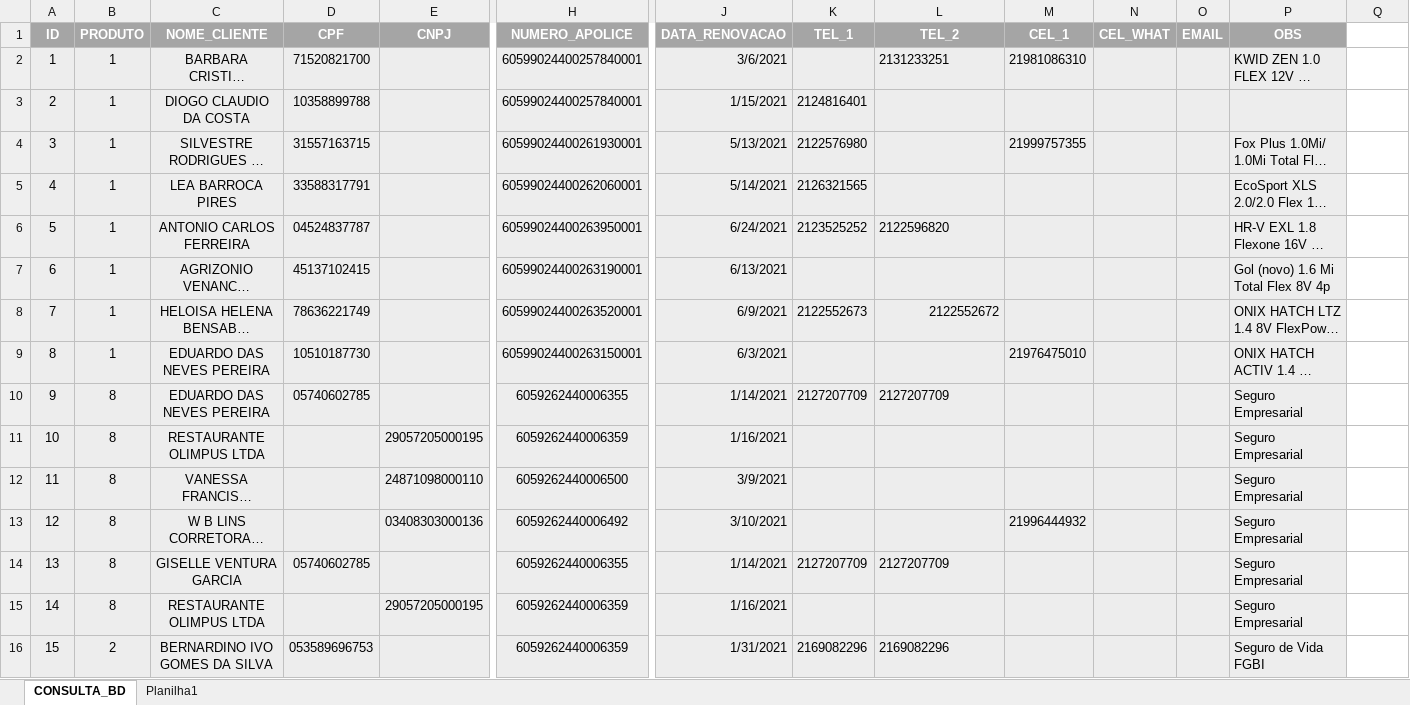
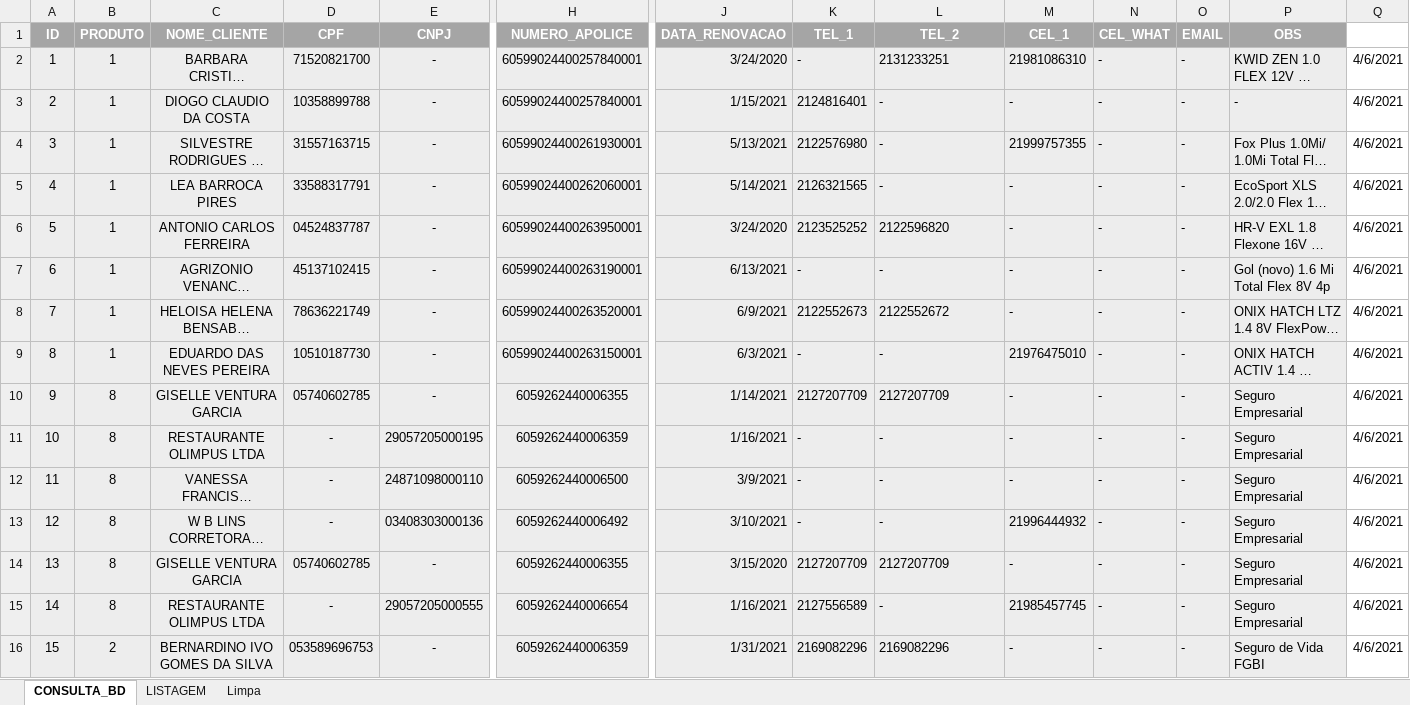
Before and after one commit to AlexsandroMO/Commands, an Excel workbook: My/SEGUROS_APP.xlsm, sheet CONSULTA_BD, drawn as a sheet; only a part is shown, gaps mark what is left out; long unchanged cells end in …; values as stored, in another font and other column widths than the file's, no borders; charts and pictures not drawn; the diff covers the shown part only; the diff names each change by its address in the sheet, - before the commit and + after, or states it on an @@ line.

```diff
--- a/My/SEGUROS_APP.xlsm (sheet CONSULTA_BD)
+++ b/My/SEGUROS_APP.xlsm (sheet CONSULTA_BD)
-sheet tab: Planilha1
+sheet tab: Limpa
+sheet tab: LISTAGEM
-E2:E10 (CNPJ): (empty)
+E2:E10 (CNPJ): -
-J2 (DATA_RENOVACAO): 3/6/2021
+J2 (DATA_RENOVACAO): 3/24/2020
-K2 (TEL_1): (empty)
+K2 (TEL_1): -
-N2:N16 (CEL_WHAT): (empty)
+N2:N16 (CEL_WHAT): -
-O2:O16 (EMAIL): (empty)
+O2:O16 (EMAIL): -
-Q2:Q16: (empty)
+Q2:Q16: 4/6/2021
-L3:L5 (TEL_2): (empty)
+L3:L5 (TEL_2): -
-M3 (CEL_1): (empty)
+M3 (CEL_1): -
-P3 (OBS): (empty)
+P3 (OBS): -
-M5:M8 (CEL_1): (empty)
+M5:M8 (CEL_1): -
-J6 (DATA_RENOVACAO): 6/24/2021
+J6 (DATA_RENOVACAO): 3/24/2020
-K7 (TEL_1): (empty)
+K7 (TEL_1): -
-L7 (TEL_2): (empty)
+L7 (TEL_2): -
-L8 alignment: right
+L8 alignment: left
-K9 (TEL_1): (empty)
+K9 (TEL_1): -
-L9 (TEL_2): (empty)
+L9 (TEL_2): -
-C10 (NOME_CLIENTE): EDUARDO DAS NEVES PEREIRA
+C10 (NOME_CLIENTE): GISELLE VENTURA GARCIA
-M10:M12 (CEL_1): (empty)
+M10:M12 (CEL_1): -
-D11:D13 (CPF): (empty)
+D11:D13 (CPF): -
-K11:K13 (TEL_1): (empty)
+K11:K13 (TEL_1): -
-L11:L13 (TEL_2): (empty)
+L11:L13 (TEL_2): -
-E14 (CNPJ): (empty)
+E14 (CNPJ): -
-J14 (DATA_RENOVACAO): 1/14/2021
+J14 (DATA_RENOVACAO): 3/15/2020
-M14 (CEL_1): (empty)
+M14 (CEL_1): -
-D15 (CPF): (empty)
+D15 (CPF): -
-E15 (CNPJ): 29057205000195
+E15 (CNPJ): 29057205000555
-H15 (NUMERO_APOLICE): 6059262440006359
+H15 (NUMERO_APOLICE): 6059262440006654
-K15 (TEL_1): (empty)
+K15 (TEL_1): 2127556589
-L15 (TEL_2): (empty)
+L15 (TEL_2): -
-M15 (CEL_1): (empty)
+M15 (CEL_1): 21985457745
-E16 (CNPJ): (empty)
+E16 (CNPJ): -
-M16 (CEL_1): (empty)
+M16 (CEL_1): -
```
Also changed, not shown: 30 edited cells elsewhere in this sheet, sheet Limpa, 1 other file.
